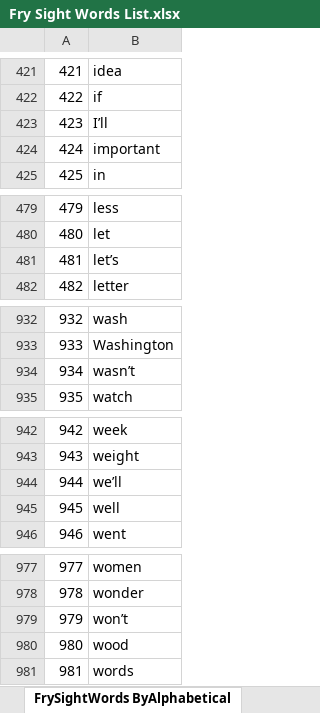
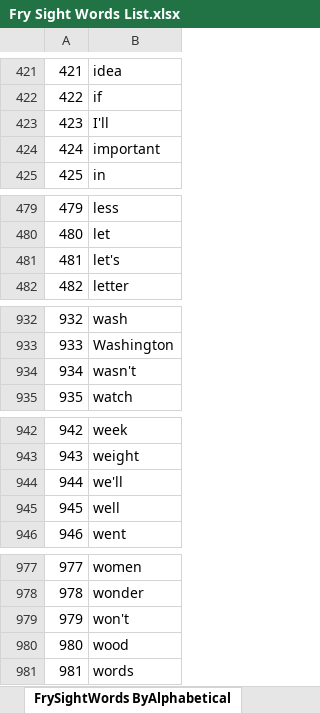
Before and after one commit to whatofit/LevelWordWithFreq, an Excel workbook: src/main/resources/Fry Sight Words List.xlsx, sheet FrySightWords ByAlphabetical, drawn as a sheet; only a part is shown, gaps mark what is left out; values as stored, in another font and other column widths than the file's, no borders; the diff covers the shown part only; the diff names each change by its address in the sheet, - before the commit and + after, or states it on an @@ line.

```diff
--- a/src/main/resources/Fry Sight Words List.xlsx (sheet FrySightWords ByAlphabetical)
+++ b/src/main/resources/Fry Sight Words List.xlsx (sheet FrySightWords ByAlphabetical)
-B423: I’ll
+B423: I'll
-B481: let’s
+B481: let's
-B934: wasn’t
+B934: wasn't
-B944: we’ll
+B944: we'll
-B979: won’t
+B979: won't
```
Also changed, not shown: 9 edited cells elsewhere in this sheet, sheet FrySightWords ListedByGroups, sheet FrySightWords ListedByFrequency, sheet FrySightWord, 8 other files.
